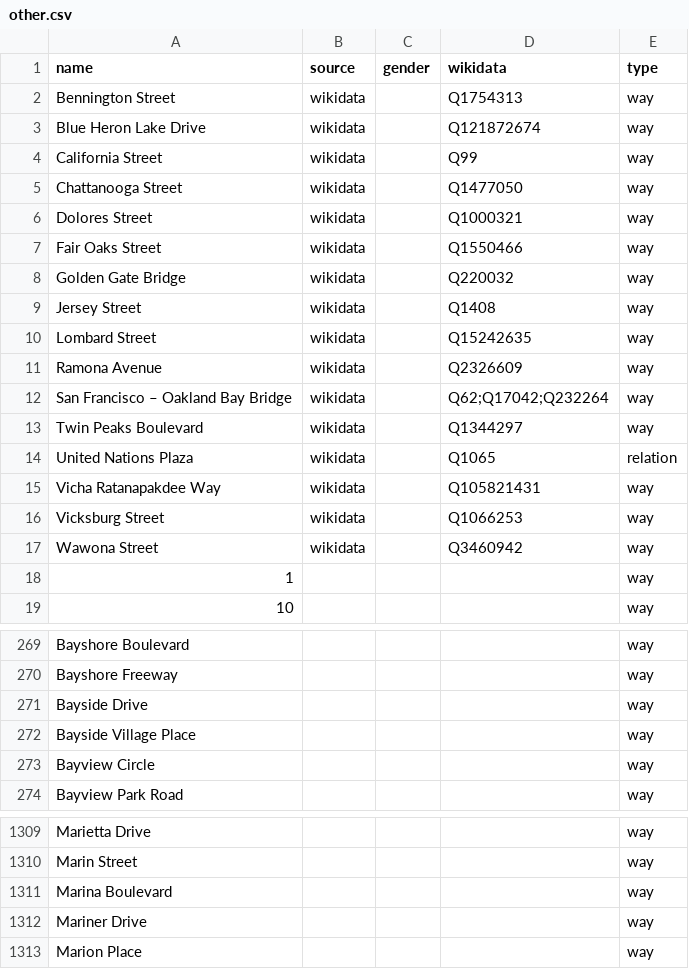
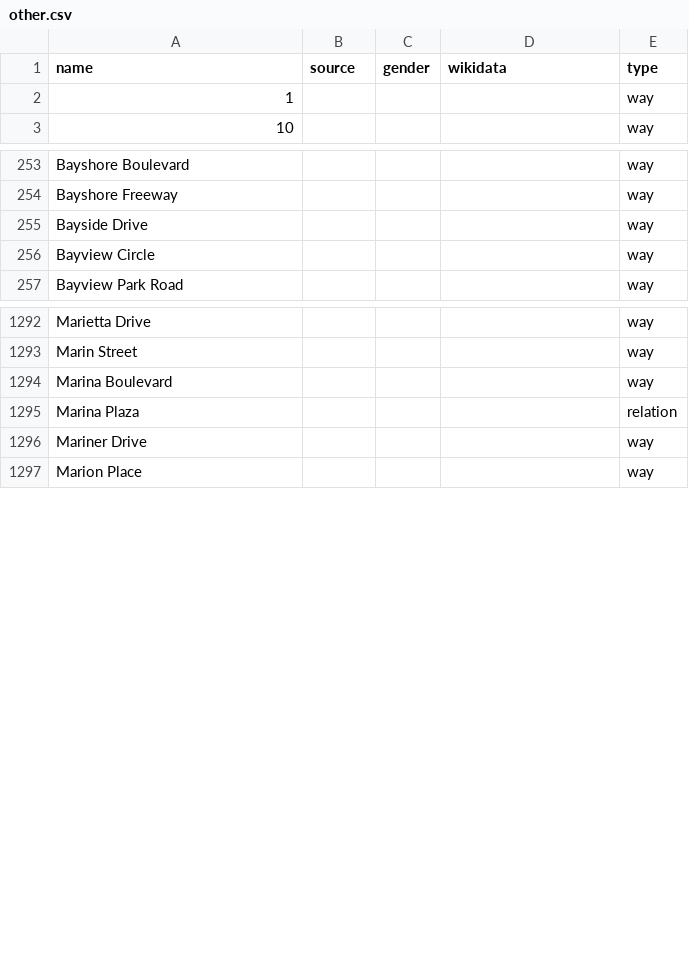
Before and after one commit to EqualStreetNames/equalstreetnames-sanfrancisco, a CSV file: data/other.csv, drawn as a sheet; only a part is shown, gaps mark what is left out; removed rows and columns are numbered as before the commit, all else as after; the diff covers the shown part only; the diff names each change by its address in the sheet, - before the commit and + after, or states it on an @@ line.

```diff
--- a/data/other.csv
+++ b/data/other.csv
-row 2: Bennington Street | wikidata |  | Q1754313 | way
-row 3: Blue Heron Lake Drive | wikidata |  | Q121872674 | way
-row 4: California Street | wikidata |  | Q99 | way
-row 5: Chattanooga Street | wikidata |  | Q1477050 | way
-row 6: Dolores Street | wikidata |  | Q1000321 | way
-row 7: Fair Oaks Street | wikidata |  | Q1550466 | way
-row 8: Golden Gate Bridge | wikidata |  | Q220032 | way
-row 9: Jersey Street | wikidata |  | Q1408 | way
-row 10: Lombard Street | wikidata |  | Q15242635 | way
-row 11: Ramona Avenue | wikidata |  | Q2326609 | way
-row 12: San Francisco – Oakland Bay Bridge | wikidata |  | Q62;Q17042;Q232264 | way
-row 13: Twin Peaks Boulevard | wikidata |  | Q1344297 | way
-row 14: United Nations Plaza | wikidata |  | Q1065 | relation
-row 15: Vicha Ratanapakdee Way | wikidata |  | Q105821431 | way
-row 16: Vicksburg Street | wikidata |  | Q1066253 | way
-row 17: Wawona Street | wikidata |  | Q3460942 | way
-row 272: Bayside Village Place |  |  |  | way
+row 1295: Marina Plaza |  |  |  | relation
```
Also changed, not shown: 1 added row, 2 moved rows and 1 edited cell elsewhere in this file, data/gender.csv, 3 other files.
